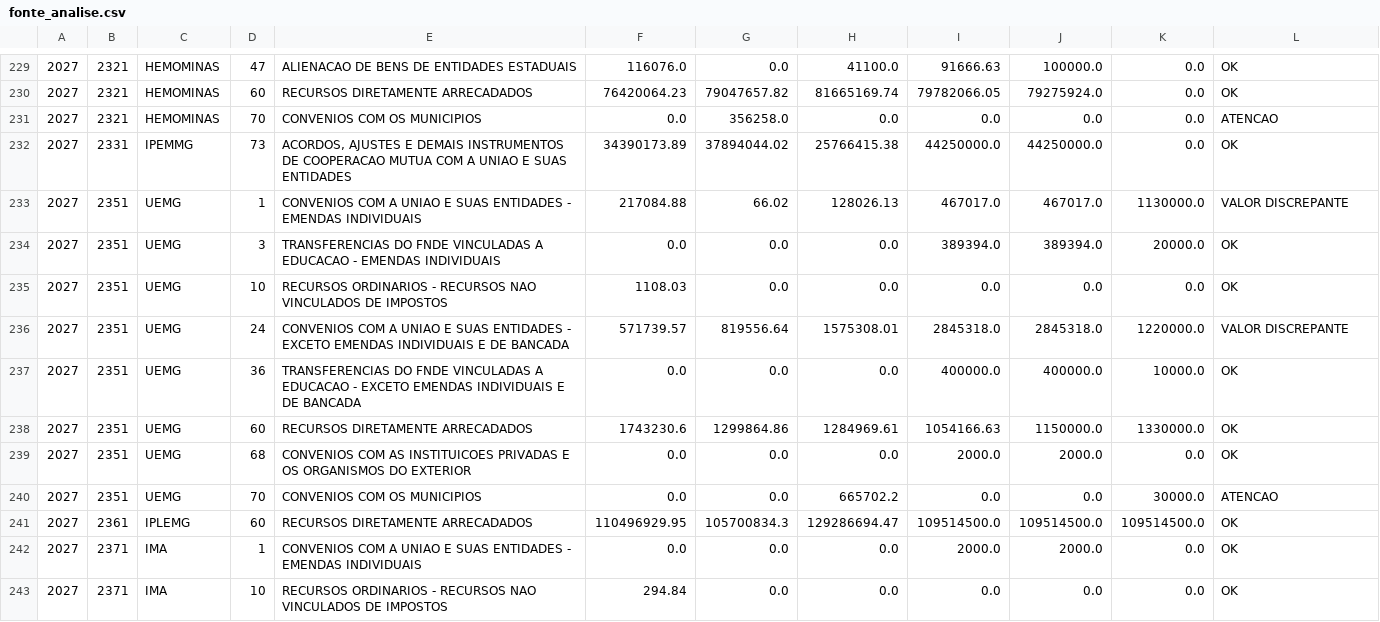
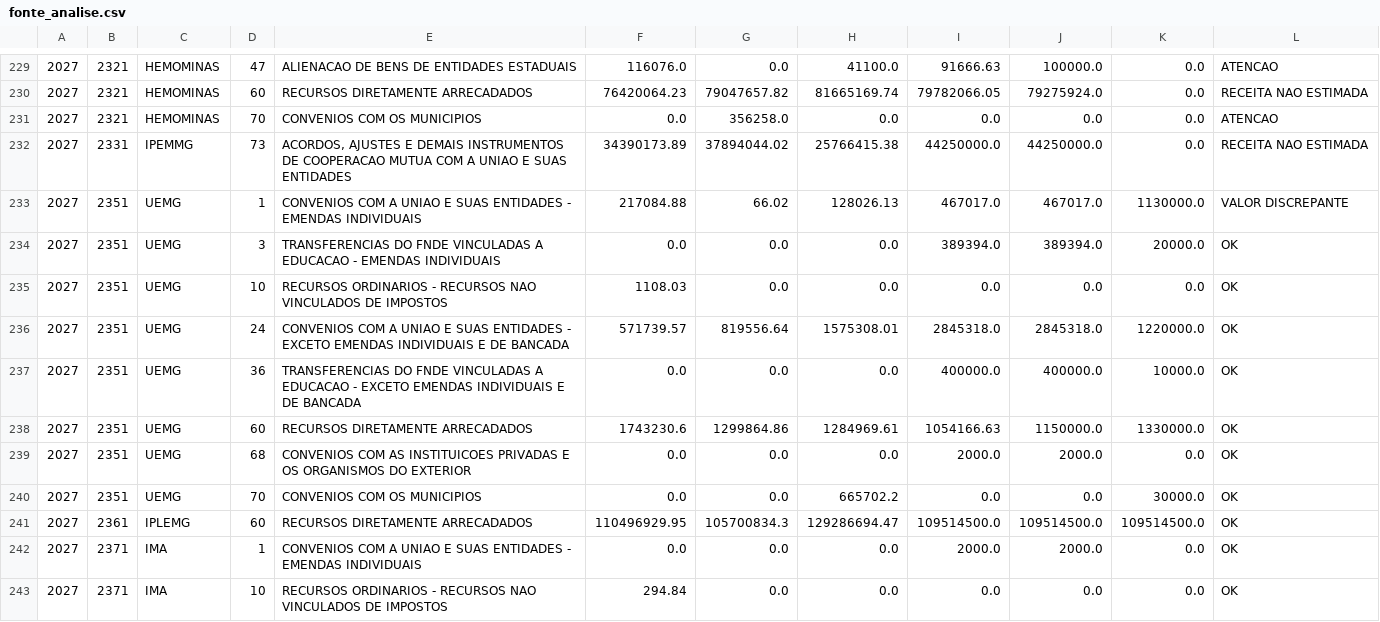
Before and after one commit to splor-mg/painel-ldo, a CSV file: data/fonte_analise.csv, drawn as a sheet; only a part is shown, gaps mark what is left out; the diff covers the shown part only; the diff names each change by its address in the sheet, - before the commit and + after, or states it on an @@ line.

```diff
--- a/data/fonte_analise.csv
+++ b/data/fonte_analise.csv
-L229: OK
+L229: ATENCAO
-L230: OK
+L230: RECEITA NAO ESTIMADA
-L232: OK
+L232: RECEITA NAO ESTIMADA
-L236: VALOR DISCREPANTE
+L236: OK
-L240: ATENCAO
+L240: OK
```
Also changed, not shown: 173 edited cells elsewhere in this file, 2 other files.
